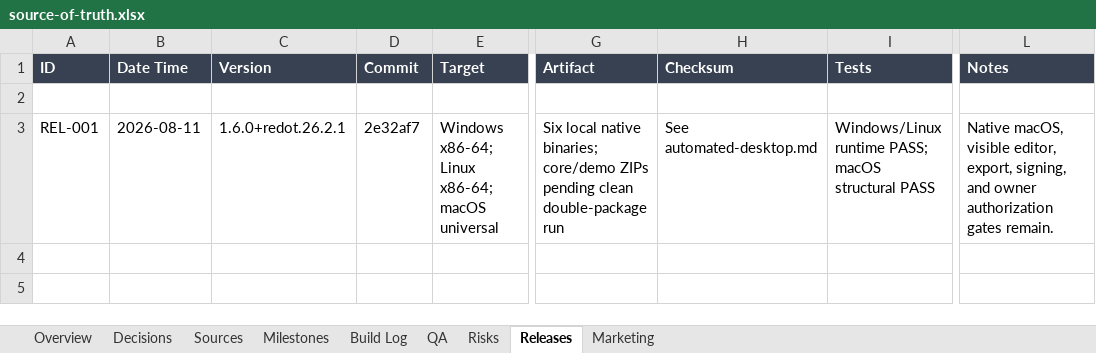
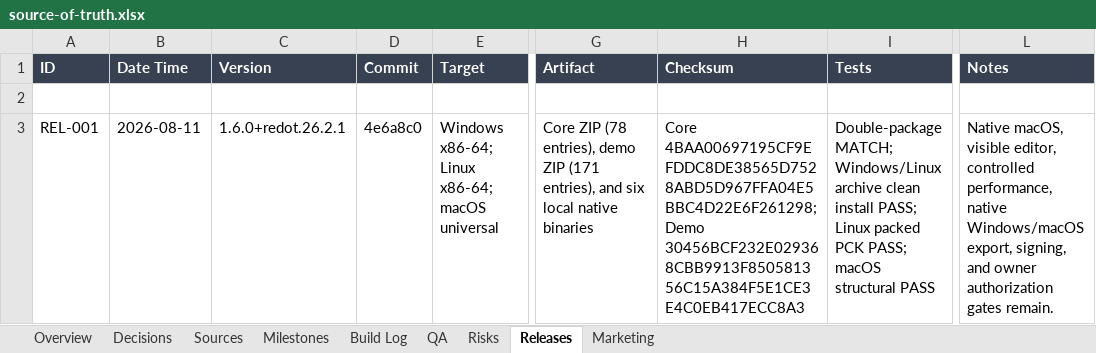
Before and after one commit to dominicbytes/redot-limbo, an Excel workbook: docs/gamedev/source-of-truth.xlsx, sheet Releases, drawn as a sheet; only a part is shown, gaps mark what is left out; values as stored, in another font and other column widths than the file's, no borders; table styles not drawn; the diff names each change by its address in the sheet, - before the commit and + after, or states it on an @@ line.

```diff
--- a/docs/gamedev/source-of-truth.xlsx (sheet Releases)
+++ b/docs/gamedev/source-of-truth.xlsx (sheet Releases)
-D3 (Commit): 2e32af7
+D3 (Commit): 4e6a8c0
-G3 (Artifact): Six local native binaries; core/demo ZIPs pending clean double-package run
+G3 (Artifact): Core ZIP (78 entries), demo ZIP (171 entries), and six local native binaries
-H3 (Checksum): See automated-desktop.md
+H3 (Checksum): Core 4BAA00697195CF9EFDDC8DE38565D7528ABD5D967FFA04E5BBC4D22E6F261298; Demo 30456BCF232E029368CBB9913F850581356C15A384F5E1CE3E4C0EB417ECC8A3
-I3 (Tests): Windows/Linux runtime PASS; macOS…
+I3 (Tests): Double-package MATCH; Windows/Linux archive clean install PASS; Linux packed PCK PASS; macOS…
-L3 (Notes): …visible editor, export, signing,…
+L3 (Notes): …visible editor, controlled performance, native Windows/macOS export, signing,…
```
Also changed, not shown: sheet QA, sheet Build Log, sheet Overview, sheet Milestones, sheet Risks, 6 other files.
